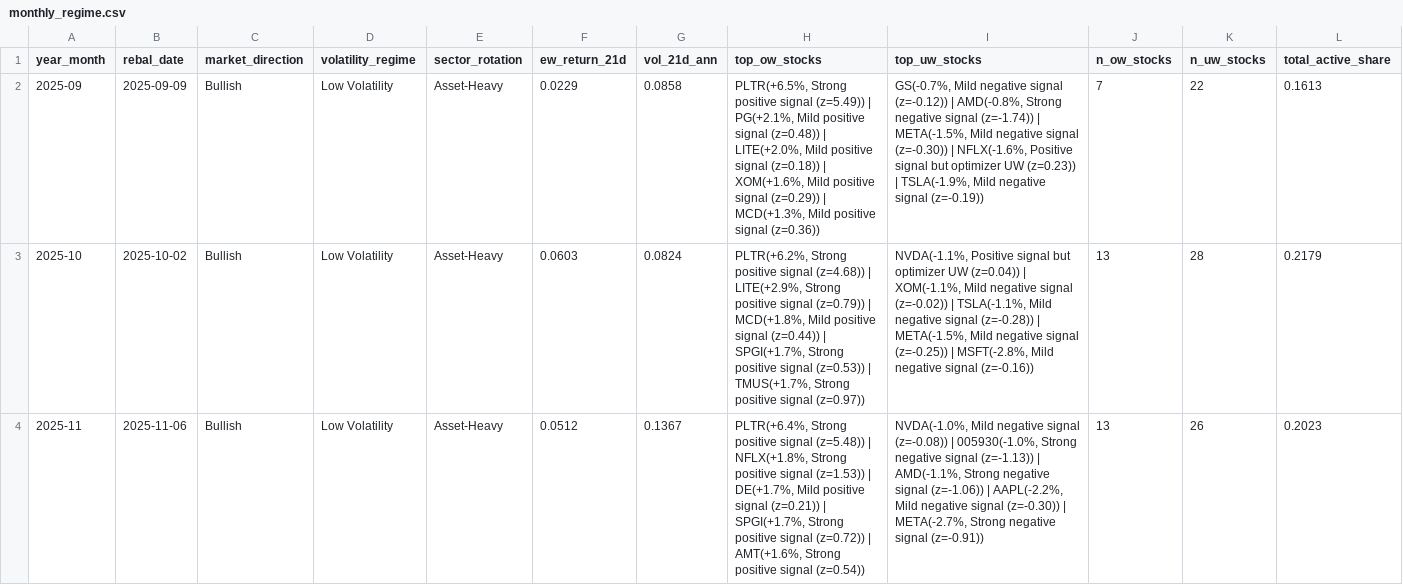
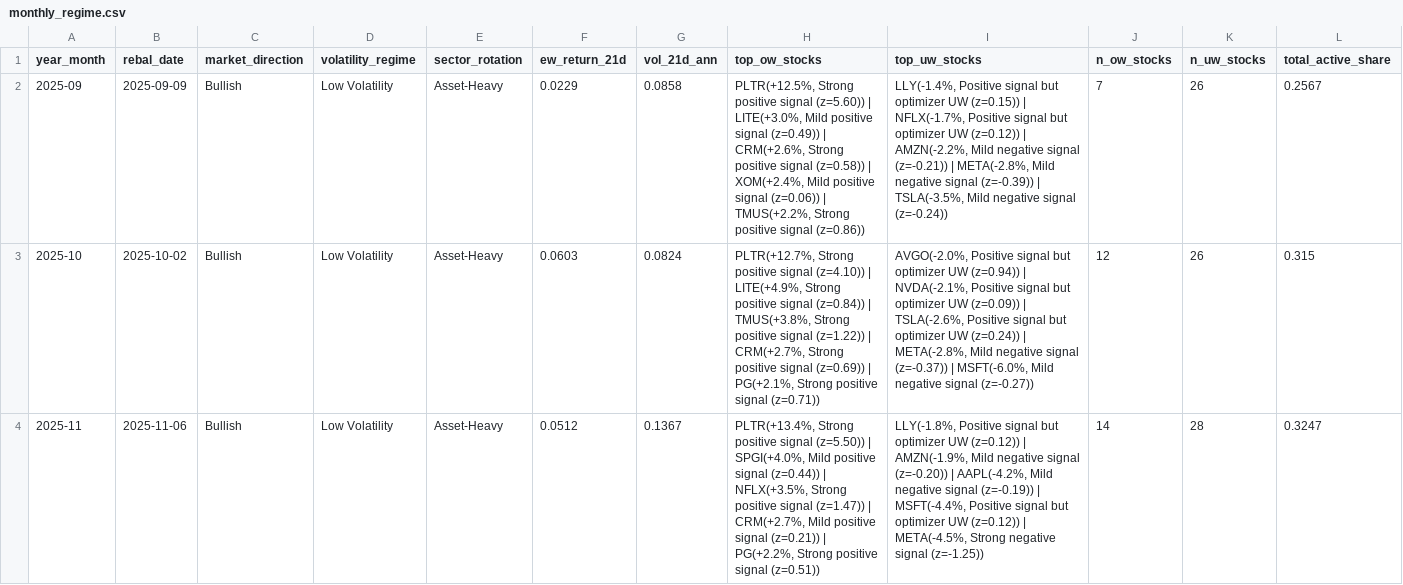
Before and after one commit to dnflsfud/ai-signal-portfolio, a CSV file: outputs/csv/monthly_regime.csv, drawn as a sheet; only a part is shown; the diff covers the shown part only.

```diff
--- a/outputs/csv/monthly_regime.csv
+++ b/outputs/csv/monthly_regime.csv
@@ -1,4 +1,4 @@
 year_month,rebal_date,market_direction,volatility_regime,sector_rotation,ew_return_21d,vol_21d_ann,top_ow_stocks,top_uw_stocks,n_ow_stocks,n_uw_stocks,total_active_share
-2025-09,2025-09-09,Bullish,Low Volatility,Asset-Heavy,0.0229,0.0858,"PLTR(+6.5%, Strong positive signal (z=5.49)) | PG(+2.1%, Mild positive signal (z=0.48)) | LITE(+2.0%, Mild positive signal (z=0.18)) | XOM(+1.6%, Mild positive signal (z=0.29)) | MCD(+1.3%, Mild positive signal (z=0.36))","GS(-0.7%, Mild negative signal (z=-0.12)) | AMD(-0.8%, Strong negative signal (z=-1.74)) | META(-1.5%, Mild negative signal (z=-0.30)) | NFLX(-1.6%, Positive signal but optimizer UW (z=0.23)) | TSLA(-1.9%, Mild negative signal (z=-0.19))",7,22,0.1613
-2025-10,2025-10-02,Bullish,Low Volatility,Asset-Heavy,0.0603,0.0824,"PLTR(+6.2%, Strong positive signal (z=4.68)) | LITE(+2.9%, Strong positive signal (z=0.79)) | MCD(+1.8%, Mild positive signal (z=0.44)) | SPGI(+1.7%, Strong positive signal (z=0.53)) | TMUS(+1.7%, Strong positive signal (z=0.97))","NVDA(-1.1%, Positive signal but optimizer UW (z=0.04)) | XOM(-1.1%, Mild negative signal (z=-0.02)) | TSLA(-1.1%, Mild negative signal (z=-0.28)) | META(-1.5%, Mild negative signal (z=-0.25)) | MSFT(-2.8%, Mild negative signal (z=-0.16))",13,28,0.2179
-2025-11,2025-11-06,Bullish,Low Volatility,Asset-Heavy,0.0512,0.1367,"PLTR(+6.4%, Strong positive signal (z=5.48)) | NFLX(+1.8%, Strong positive signal (z=1.53)) | DE(+1.7%, Mild positive signal (z=0.21)) | SPGI(+1.7%, Strong positive signal (z=0.72)) | AMT(+1.6%, Strong positive signal (z=0.54))","NVDA(-1.0%, Mild negative signal (z=-0.08)) | 005930(-1.0%, Strong negative signal (z=-1.13)) | AMD(-1.1%, Strong negative signal (z=-1.06)) | AAPL(-2.2%, Mild negative signal (z=-0.30)) | META(-2.7%, Strong negative signal (z=-0.91))",13,26,0.2023
+2025-09,2025-09-09,Bullish,Low Volatility,Asset-Heavy,0.0229,0.0858,"PLTR(+12.5%, Strong positive signal (z=5.60)) | LITE(+3.0%, Mild positive signal (z=0.49)) | CRM(+2.6%, Strong positive signal (z=0.58)) | XOM(+2.4%, Mild positive signal (z=0.06)) | TMUS(+2.2%, Strong positive signal (z=0.86))","LLY(-1.4%, Positive signal but optimizer UW (z=0.15)) | NFLX(-1.7%, Positive signal but optimizer UW (z=0.12)) | AMZN(-2.2%, Mild negative signal (z=-0.21)) | META(-2.8%, Mild negative signal (z=-0.39)) | TSLA(-3.5%, Mild negative signal (z=-0.24))",7,26,0.2567
+2025-10,2025-10-02,Bullish,Low Volatility,Asset-Heavy,0.0603,0.0824,"PLTR(+12.7%, Strong positive signal (z=4.10)) | LITE(+4.9%, Strong positive signal (z=0.84)) | TMUS(+3.8%, Strong positive signal (z=1.22)) | CRM(+2.7%, Strong positive signal (z=0.69)) | PG(+2.1%, Strong positive signal (z=0.71))","AVGO(-2.0%, Positive signal but optimizer UW (z=0.94)) | NVDA(-2.1%, Positive signal but optimizer UW (z=0.09)) | TSLA(-2.6%, Positive signal but optimizer UW (z=0.24)) | META(-2.8%, Mild negative signal (z=-0.37)) | MSFT(-6.0%, Mild negative signal (z=-0.27))",12,26,0.315
+2025-11,2025-11-06,Bullish,Low Volatility,Asset-Heavy,0.0512,0.1367,"PLTR(+13.4%, Strong positive signal (z=5.50)) | SPGI(+4.0%, Mild positive signal (z=0.44)) | NFLX(+3.5%, Strong positive signal (z=1.47)) | CRM(+2.7%, Mild positive signal (z=0.21)) | PG(+2.2%, Strong positive signal (z=0.51))","LLY(-1.8%, Positive signal but optimizer UW (z=0.12)) | AMZN(-1.9%, Mild negative signal (z=-0.20)) | AAPL(-4.2%, Mild negative signal (z=-0.19)) | MSFT(-4.4%, Positive signal but optimizer UW (z=0.12)) | META(-4.5%, Strong negative signal (z=-1.25))",14,28,0.3247
```
Also changed, not shown: 20 edited cells elsewhere in this file, outputs/csv/daily_performance.csv, outputs/csv/ic_series.csv, 3 other files.
